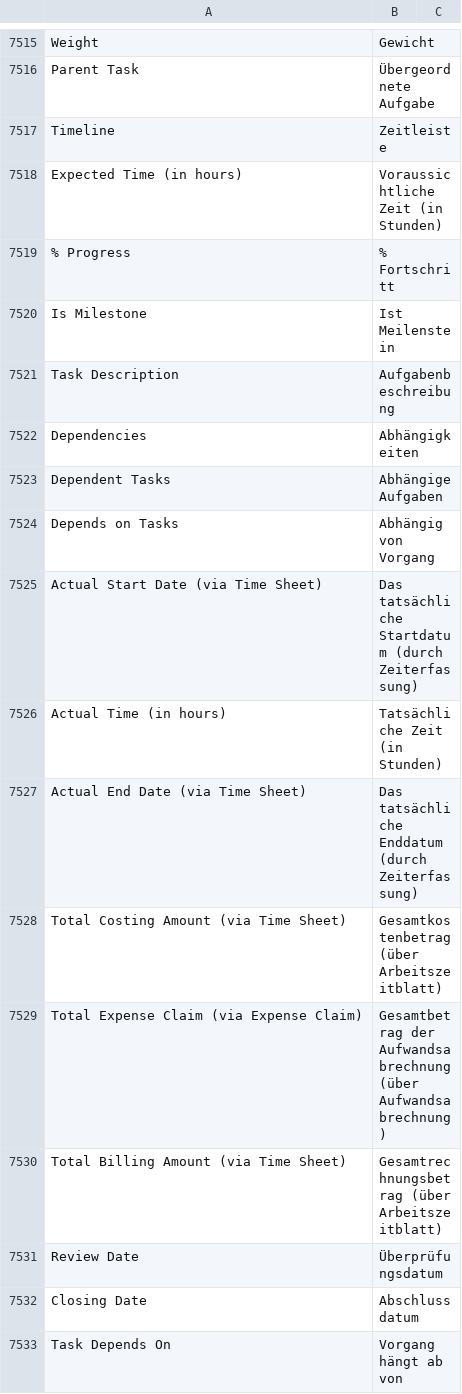
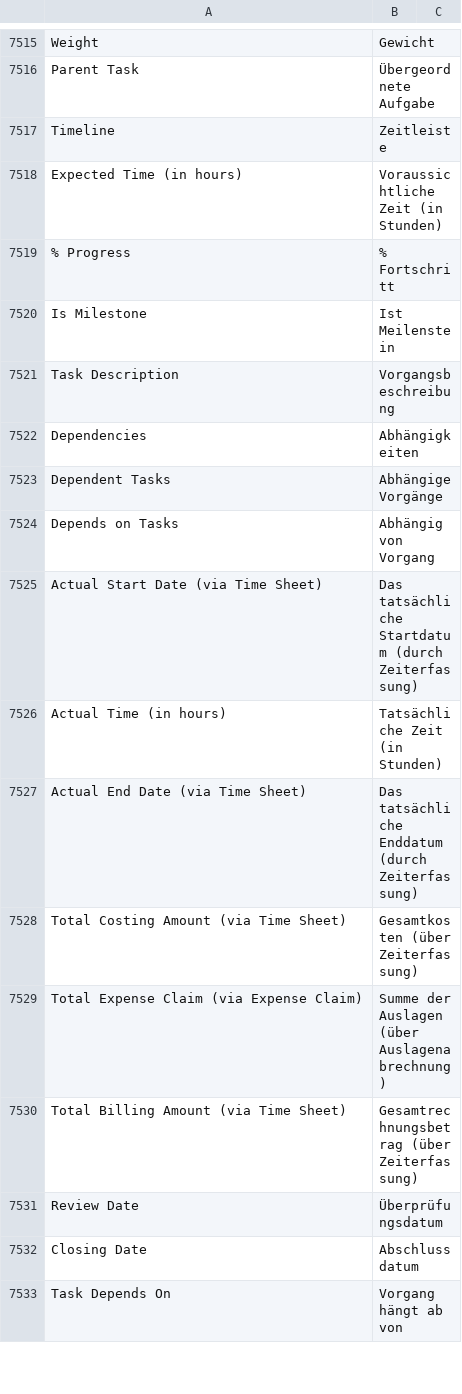
Before and after one commit to techyst-net/nexyst, a CSV file: erpnext/translations/de.csv, drawn as a sheet; only a part is shown, gaps mark what is left out; the diff covers the shown part only.

```diff
--- a/erpnext/translations/de.csv
+++ b/erpnext/translations/de.csv
@@ -7520,5 +7520,5 @@ Expected Time (in hours),Voraussichtliche Zeit (in Stunden),
 Is Milestone,Ist Meilenstein,
-Task Description,Aufgabenbeschreibung,
+Task Description,Vorgangsbeschreibung,
 Dependencies,Abhängigkeiten,
-Dependent Tasks,Abhängige Aufgaben,
+Dependent Tasks,Abhängige Vorgänge,
 Depends on Tasks,Abhängig von Vorgang,
@@ -7527,5 +7527,5 @@ Actual Time (in hours),Tatsächliche Zeit (in Stunden),
 Actual End Date (via Time Sheet),Das tatsächliche Enddatum (durch Zeiterfassung),
-Total Costing Amount (via Time Sheet),Gesamtkostenbetrag (über Arbeitszeitblatt),
-Total Expense Claim (via Expense Claim),Gesamtbetrag der Aufwandsabrechnung (über Aufwandsabrechnung),
-Total Billing Amount (via Time Sheet),Gesamtrechnungsbetrag (über Arbeitszeitblatt),
+Total Costing Amount (via Time Sheet),Gesamtkosten (über Zeiterfassung),
+Total Expense Claim (via Expense Claim),Summe der Auslagen (über Auslagenabrechnung),
+Total Billing Amount (via Time Sheet),Gesamtrechnungsbetrag (über Zeiterfassung),
 Review Date,Überprüfungsdatum,
```
Also changed, not shown: 129 edited cells elsewhere in this file.
